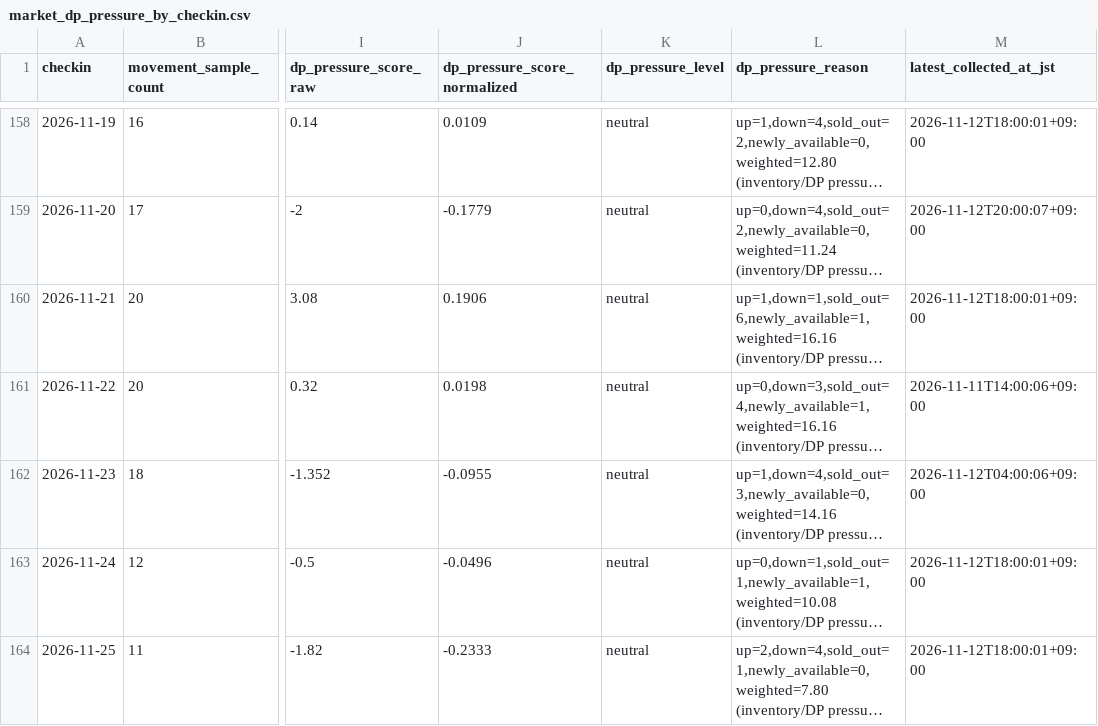
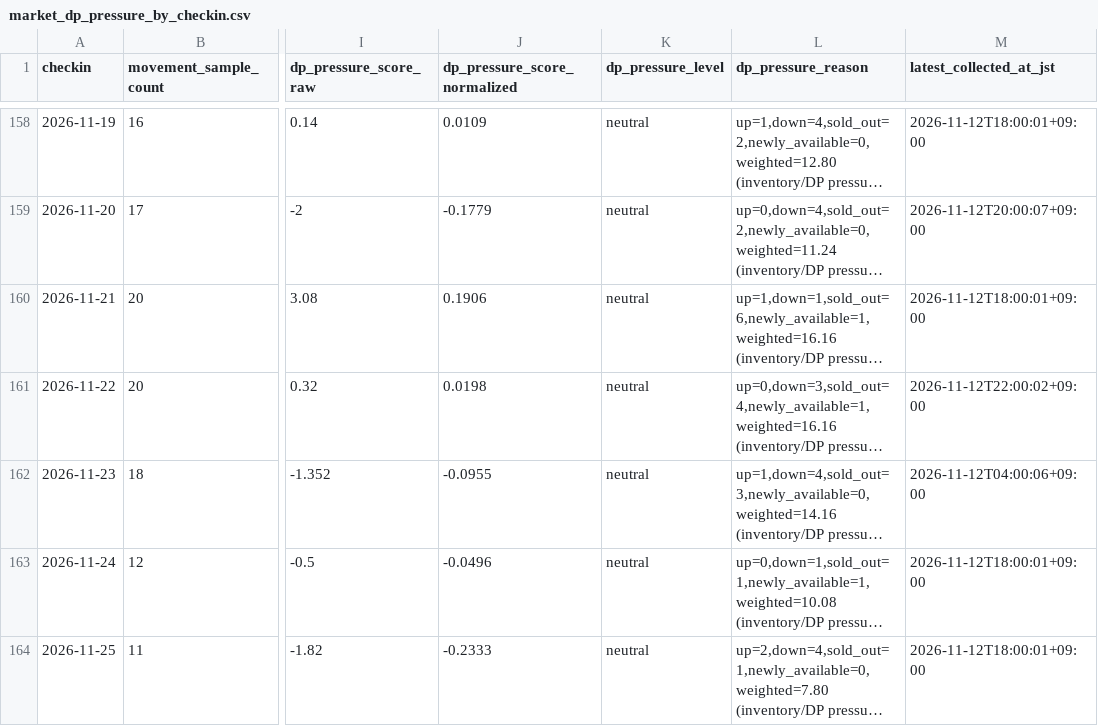
Before and after one commit to ginisato-hash/zao-market-intelligence, a CSV file: apps/zmi-bi-web/data/market_dp_pressure_by_checkin.csv, drawn as a sheet; only a part is shown, gaps mark what is left out; long unchanged cells end in …; the diff covers the shown part only; the diff names each change by its address in the sheet, - before the commit and + after, or states it on an @@ line.

Commit message:
Auto-commit market data (2026-11-13T00:12:35+09:00)
Automated by ops:auto-commit-push after a scheduled collection run appended
new observations. Data-only: .data/history + apps/zmi-bi-web/data +
.data/market-observations.

```diff
--- a/apps/zmi-bi-web/data/market_dp_pressure_by_checkin.csv
+++ b/apps/zmi-bi-web/data/market_dp_pressure_by_checkin.csv
-M161 (latest_collected_at_jst): 2026-11-11T14:00:06+09:00
+M161 (latest_collected_at_jst): 2026-11-12T22:00:02+09:00
```
Also changed, not shown: 40 edited cells elsewhere in this file, apps/zmi-bi-web/data/own_property_coverage.csv, apps/zmi-bi-web/data/own_property_prices.csv, 4 other files.
